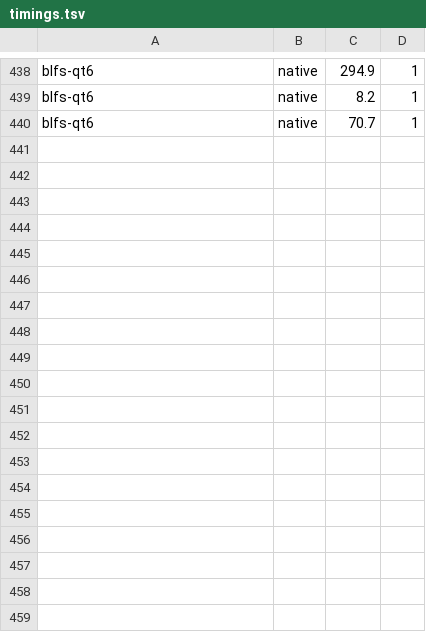
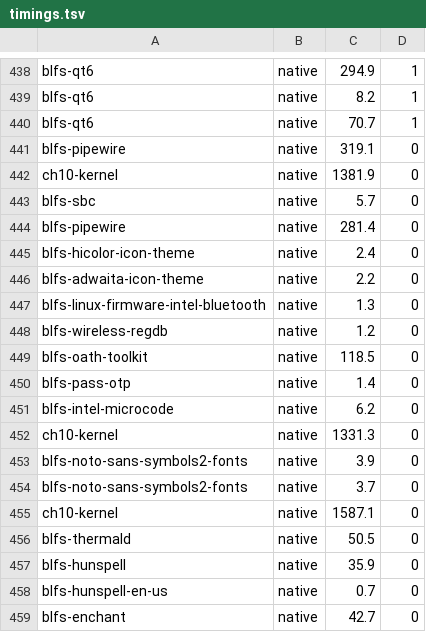
Before and after one commit to John-Wassilak/agent-built-lfs, a TSV file: hosts/laptop/state/timings.tsv, drawn as a sheet; only a part is shown, gaps mark what is left out; the diff names each change by its address in the sheet, - before the commit and + after, or states it on an @@ line.

```diff
--- a/hosts/laptop/state/timings.tsv
+++ b/hosts/laptop/state/timings.tsv
+row 441: blfs-pipewire | native | 319.1 | 0
+row 442: ch10-kernel | native | 1381.9 | 0
+row 443: blfs-sbc | native | 5.7 | 0
+row 444: blfs-pipewire | native | 281.4 | 0
+row 445: blfs-hicolor-icon-theme | native | 2.4 | 0
+row 446: blfs-adwaita-icon-theme | native | 2.2 | 0
+row 447: blfs-linux-firmware-intel-bluetooth | native | 1.3 | 0
+row 448: blfs-wireless-regdb | native | 1.2 | 0
+row 449: blfs-oath-toolkit | native | 118.5 | 0
+row 450: blfs-pass-otp | native | 1.4 | 0
+row 451: blfs-intel-microcode | native | 6.2 | 0
+row 452: ch10-kernel | native | 1331.3 | 0
+row 453: blfs-noto-sans-symbols2-fonts | native | 3.9 | 0
+row 454: blfs-noto-sans-symbols2-fonts | native | 3.7 | 0
+row 455: ch10-kernel | native | 1587.1 | 0
+row 456: blfs-thermald | native | 50.5 | 0
+row 457: blfs-hunspell | native | 35.9 | 0
+row 458: blfs-hunspell-en-us | native | 0.7 | 0
+row 459: blfs-enchant | native | 42.7 | 0
```
Also changed, not shown: 42 other files.
